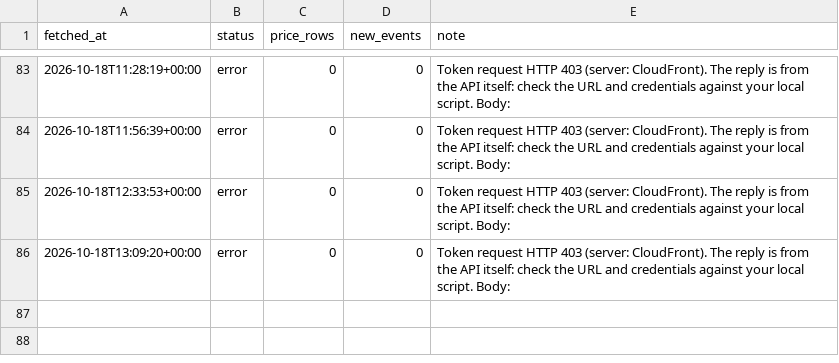
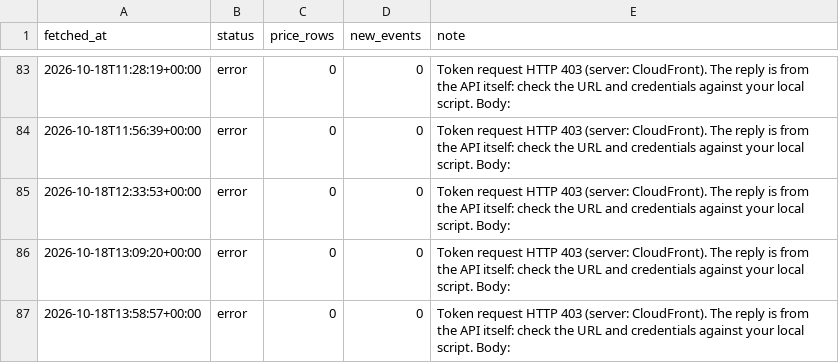
Before and after one commit to billylaight/billy-fuel-thing, a CSV file: data/runs.csv, drawn as a sheet; only a part is shown, gaps mark what is left out.

Commit message:
Fuel data 2026-10-18T13:58Z

```diff
--- a/data/runs.csv
+++ b/data/runs.csv
@@ -86 +86,2 @@ fetched_at,status,price_rows,new_events,note
 2026-10-18T13:09:20+00:00,error,0,0,Token request HTTP 403 (server: CloudFront). The reply is from the API itself: check the URL and credentials against your local script. Body:
+2026-10-18T13:58:57+00:00,error,0,0,Token request HTTP 403 (server: CloudFront). The reply is from the API itself: check the URL and credentials against your local script. Body:
```
